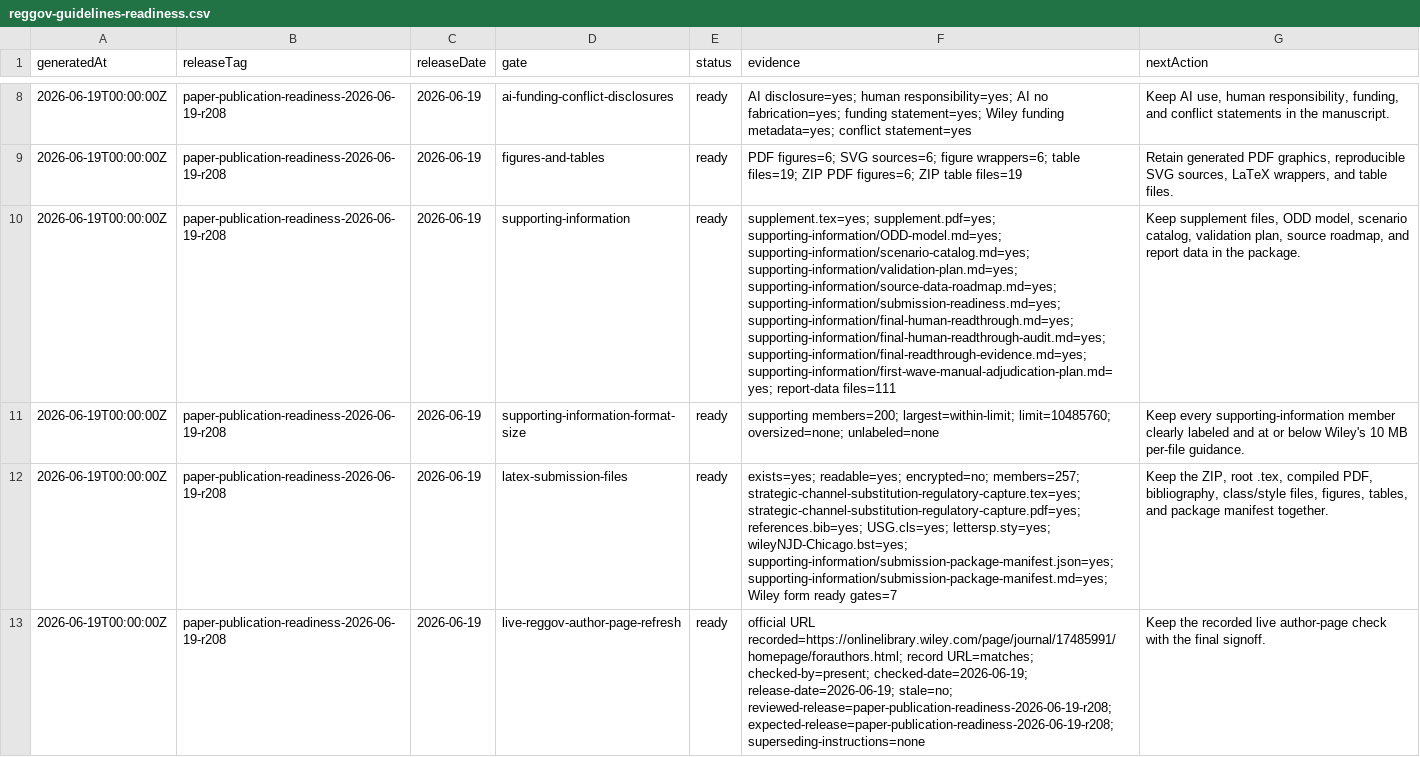
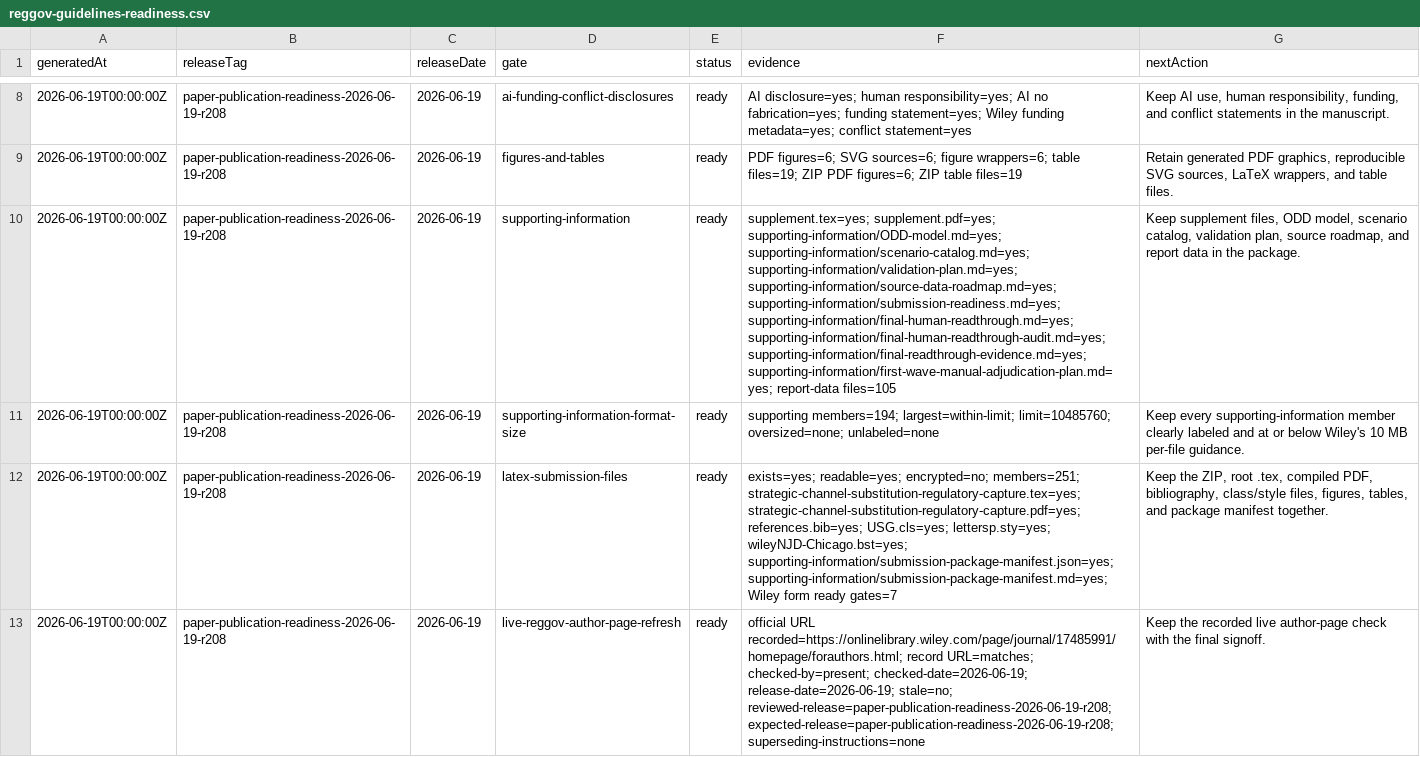
Before and after one commit to Jacoba1100254352/lobby-capture-simulator, a CSV file: reports/reggov-guidelines-readiness.csv, drawn as a sheet; only a part is shown, gaps mark what is left out; the diff names each change by its address in the sheet, - before the commit and + after, or states it on an @@ line.

```diff
--- a/reports/reggov-guidelines-readiness.csv
+++ b/reports/reggov-guidelines-readiness.csv
-F10 (evidence): …supporting-information/first-wave-manual-adjudication-plan.md=yes; report-data files=111
+F10 (evidence): …supporting-information/first-wave-manual-adjudication-plan.md=yes; report-data files=105
-F11 (evidence): supporting members=200; largest=within-limit; limit=10485760;…
+F11 (evidence): supporting members=194; largest=within-limit; limit=10485760;…
-F12 (evidence): …readable=yes; encrypted=no; members=257; strategic-channel-substitution-regulatory-capture.tex=yes; strategic-channel-substitution-regulatory-capture.pdf=yes;…
+F12 (evidence): …readable=yes; encrypted=no; members=251; strategic-channel-substitution-regulatory-capture.tex=yes; strategic-channel-substitution-regulatory-capture.pdf=yes;…
```
Also changed, not shown: 7 other files.
